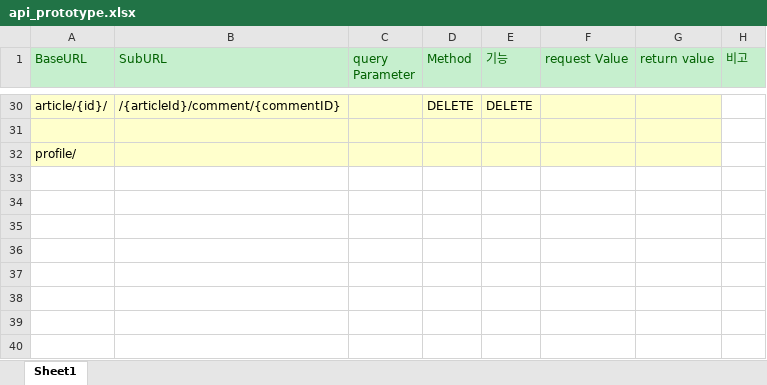
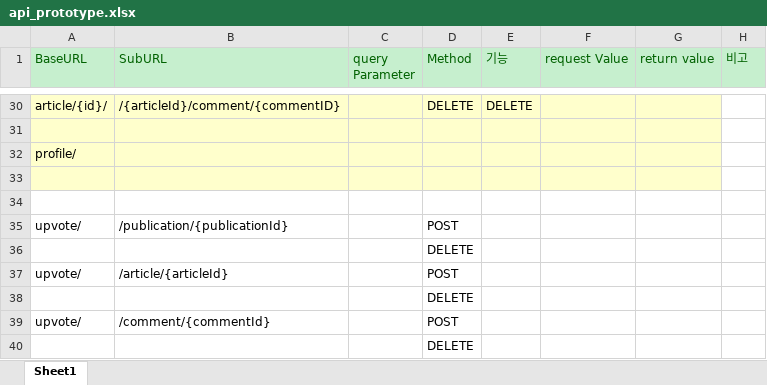
Before and after one commit to daumtto53/aniDB_backend, an Excel workbook: src/main/resources/API/api_prototype.xlsx, sheet Sheet1, drawn as a sheet; only a part is shown, gaps mark what is left out; values as stored, in another font and other column widths than the file's, no borders; the diff names each change by its address in the sheet, - before the commit and + after, or states it on an @@ line.

Commit message:
feat(upvote comment): upvoting comment API added.
* POST
* DELETE

```diff
--- a/src/main/resources/API/api_prototype.xlsx (sheet Sheet1)
+++ b/src/main/resources/API/api_prototype.xlsx (sheet Sheet1)
+row 33: (empty)
+row 34: (empty)
+row 35: upvote/ | /publication/{publicationId} |  | POST
+row 36:  |  |  | DELETE
+row 37: upvote/ | /article/{articleId} |  | POST
+row 38:  |  |  | DELETE
+row 39: upvote/ | /comment/{commentId} |  | POST
+row 40:  |  |  | DELETE
```
Also changed, not shown: 8 other files.
